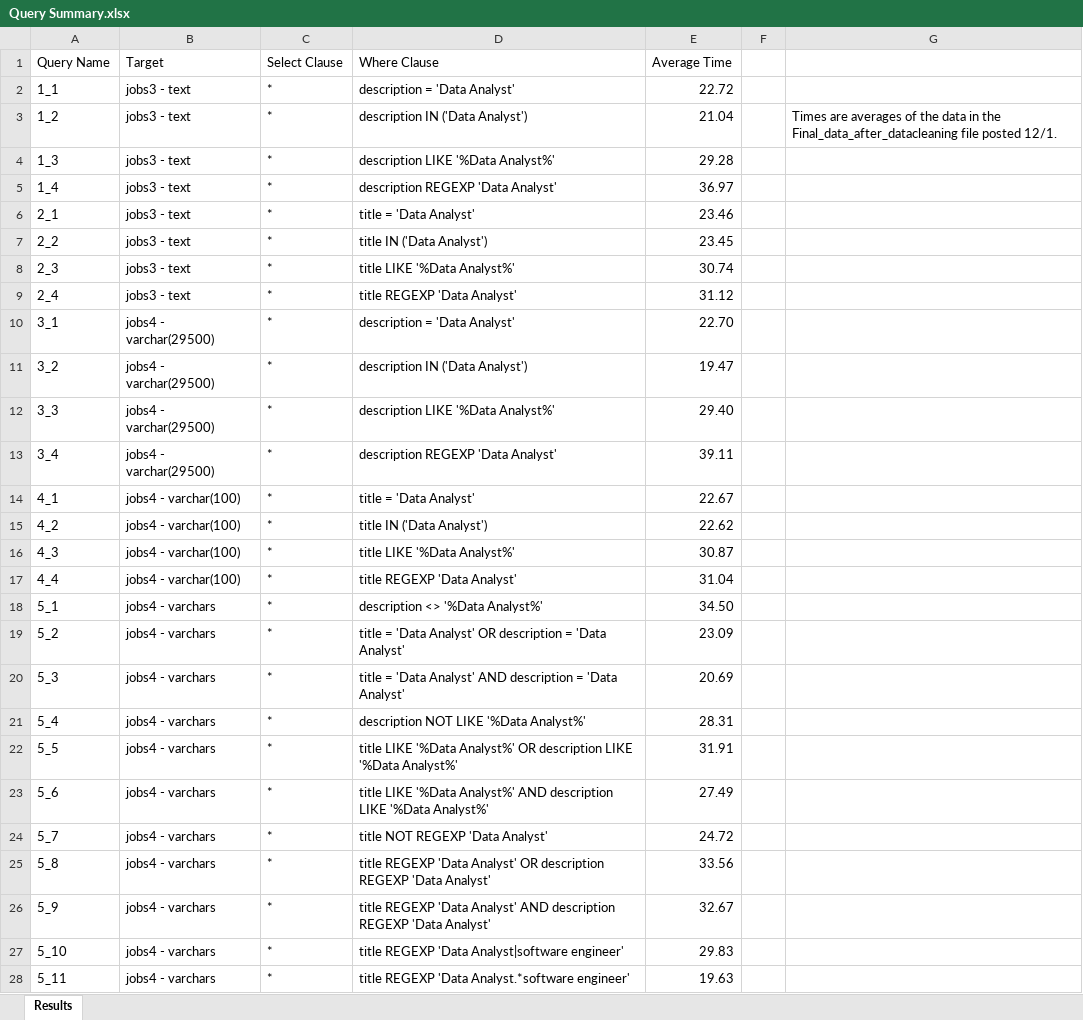
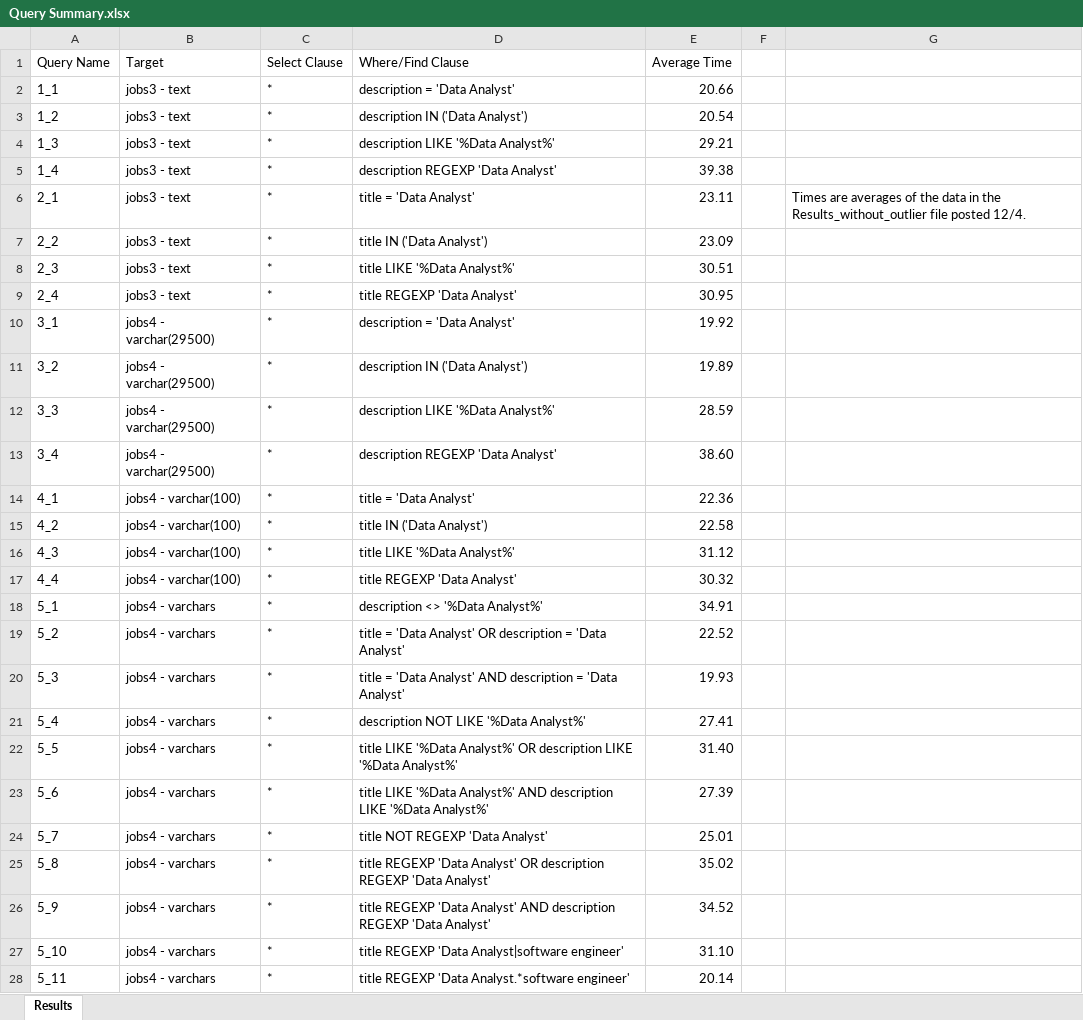
Before and after one commit to AroubHalawani/DATS-6102-Group-3, an Excel workbook: Query Summary.xlsx, sheet Results, drawn as a sheet; only a part is shown; values as stored, in another font and other column widths than the file's, no borders; table styles not drawn; the diff covers the shown part only; the diff names each change by its address in the sheet, - before the commit and + after, or states it on an @@ line.

Commit message:
Update Query Summary.xlsx

```diff
--- a/Query Summary.xlsx (sheet Results)
+++ b/Query Summary.xlsx (sheet Results)
-D1: Where Clause
+D1: Where/Find Clause
-E2 (Average Time): 22.72
+E2 (Average Time): 20.66
-E3 (Average Time): 21.04
+E3 (Average Time): 20.54
-G3: Times are averages of the data in the Final_data_after_datacleaning file posted 12/1.
+G3: (empty)
-E4 (Average Time): 29.28
+E4 (Average Time): 29.21
-E5 (Average Time): 36.97
+E5 (Average Time): 39.38
-E6 (Average Time): 23.46
+E6 (Average Time): 23.11
-G6: (empty)
+G6: Times are averages of the data in the Results_without_outlier file posted 12/4.
-E7 (Average Time): 23.45
+E7 (Average Time): 23.09
-E8 (Average Time): 30.74
+E8 (Average Time): 30.51
-E9 (Average Time): 31.12
+E9 (Average Time): 30.95
-E10 (Average Time): 22.70
+E10 (Average Time): 19.92
-E11 (Average Time): 19.47
+E11 (Average Time): 19.89
-E12 (Average Time): 29.40
+E12 (Average Time): 28.59
-E13 (Average Time): 39.11
+E13 (Average Time): 38.60
-E14 (Average Time): 22.67
+E14 (Average Time): 22.36
-E15 (Average Time): 22.62
+E15 (Average Time): 22.58
-E16 (Average Time): 30.87
+E16 (Average Time): 31.12
-E17 (Average Time): 31.04
+E17 (Average Time): 30.32
-E18 (Average Time): 34.50
+E18 (Average Time): 34.91
-E19 (Average Time): 23.09
+E19 (Average Time): 22.52
-E20 (Average Time): 20.69
+E20 (Average Time): 19.93
-E21 (Average Time): 28.31
+E21 (Average Time): 27.41
-E22 (Average Time): 31.91
+E22 (Average Time): 31.40
-E23 (Average Time): 27.49
+E23 (Average Time): 27.39
-E24 (Average Time): 24.72
+E24 (Average Time): 25.01
-E25 (Average Time): 33.56
+E25 (Average Time): 35.02
-E26 (Average Time): 32.67
+E26 (Average Time): 34.52
-E27 (Average Time): 29.83
+E27 (Average Time): 31.10
-E28 (Average Time): 19.63
+E28 (Average Time): 20.14
```
Also changed, not shown: 26 edited cells elsewhere in this sheet.
